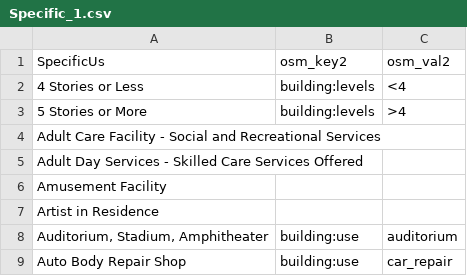
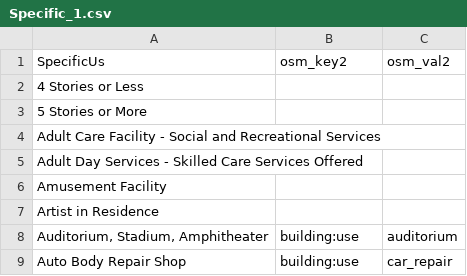
Before and after one commit to osmlab/labuildings, a CSV file: mappings_csv/Specific_1.csv, drawn as a sheet; only a part is shown.

Commit message:
remove building:levels

```diff
--- a/mappings_csv/Specific_1.csv
+++ b/mappings_csv/Specific_1.csv
@@ -1,4 +1,4 @@
 SpecificUs,osm_key2,osm_val2
-4 Stories or Less,building:levels,<4
-5 Stories or More,building:levels,>4
+4 Stories or Less,,
+5 Stories or More,,
 Adult Care Facility - Social and Recreational Services,,
```
